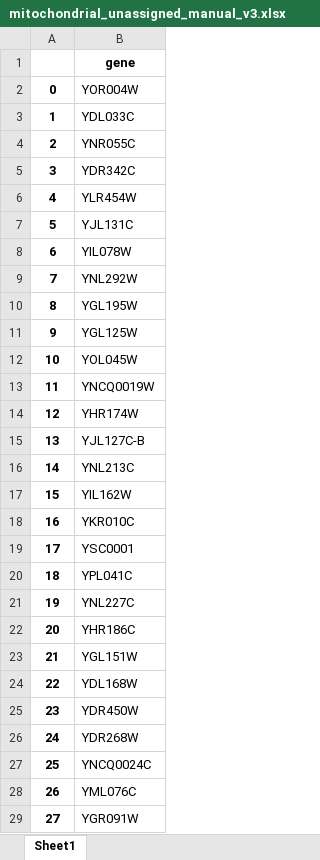
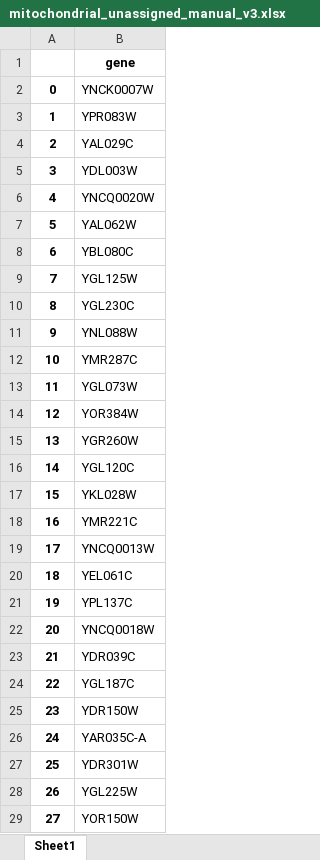
Before and after one commit to hongzhonglu/large_scale_yeast_proteomics_analysis, an Excel workbook: data/sce_compartment_curation/mitochondrial_unassigned_manual_v3.xlsx, sheet Sheet1, drawn as a sheet; only a part is shown; values as stored, in another font and other column widths than the file's, no borders; the diff covers the shown part only; the diff names each change by its address in the sheet, - before the commit and + after, or states it on an @@ line.

```diff
--- a/data/sce_compartment_curation/mitochondrial_unassigned_manual_v3.xlsx (sheet Sheet1)
+++ b/data/sce_compartment_curation/mitochondrial_unassigned_manual_v3.xlsx (sheet Sheet1)
-B2: YOR004W
+B2: YNCK0007W
-B3: YDL033C
+B3: YPR083W
-B4: YNR055C
+B4: YAL029C
-B5: YDR342C
+B5: YDL003W
-B6: YLR454W
+B6: YNCQ0020W
-B7: YJL131C
+B7: YAL062W
-B8: YIL078W
+B8: YBL080C
-B9: YNL292W
+B9: YGL125W
-B10: YGL195W
+B10: YGL230C
-B11: YGL125W
+B11: YNL088W
-B12: YOL045W
+B12: YMR287C
-B13: YNCQ0019W
+B13: YGL073W
-B14: YHR174W
+B14: YOR384W
-B15: YJL127C-B
+B15: YGR260W
-B16: YNL213C
+B16: YGL120C
-B17: YIL162W
+B17: YKL028W
-B18: YKR010C
+B18: YMR221C
-B19: YSC0001
+B19: YNCQ0013W
-B20: YPL041C
+B20: YEL061C
-B21: YNL227C
+B21: YPL137C
-B22: YHR186C
+B22: YNCQ0018W
-B23: YGL151W
+B23: YDR039C
-B24: YDL168W
+B24: YGL187C
-B25: YDR450W
+B25: YDR150W
-B26: YDR268W
+B26: YAR035C-A
-B27: YNCQ0024C
+B27: YDR301W
-B28: YML076C
+B28: YGL225W
-B29: YGR091W
+B29: YOR150W
```
Also changed, not shown: 425 edited cells elsewhere in this sheet, data/sce_compartment_curation/mitochondrial_inner_membrane_annotations_manual_v3.xlsx, data/sce_compartment_curation/mitochondrial_intermembrane_space_annotations_manual_v3.xlsx, 8 other files.
